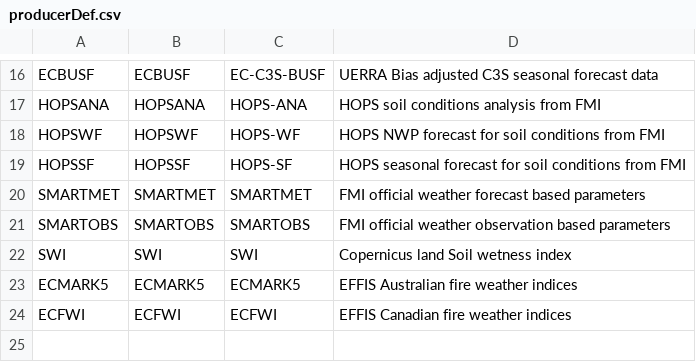
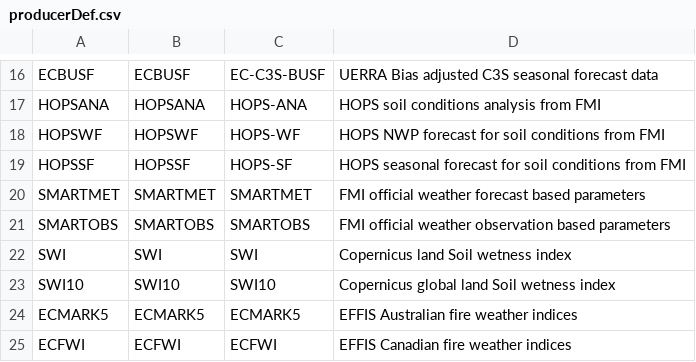
Before and after one commit to fmidev/harvesterseasons-smartmet, a CSV file: smartmet-server/config/libraries/tools-grid/producerDef.csv, drawn as a sheet; only a part is shown, gaps mark what is left out.

```diff
--- a/smartmet-server/config/libraries/tools-grid/producerDef.csv
+++ b/smartmet-server/config/libraries/tools-grid/producerDef.csv
@@ -22,2 +22,3 @@ SMARTOBS;SMARTOBS;SMARTOBS;FMI official weather observation based parameters
 SWI;SWI;SWI;Copernicus land Soil wetness index
+SWI10;SWI10;SWI10;Copernicus global land Soil wetness index
 ECMARK5;ECMARK5;ECMARK5;EFFIS Australian fire weather indices
```
Also changed, not shown: smartmet-server/config/engines/grid-engine/producers.csv, smartmet-server/config/libraries/grid-files/fmi_geometries_ext.csv, 1 other file.
